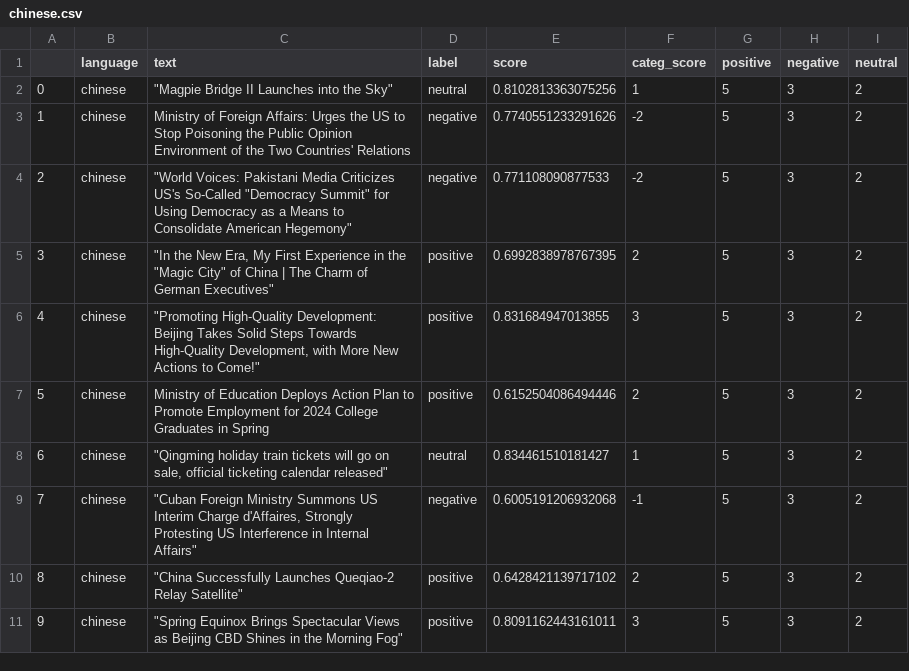
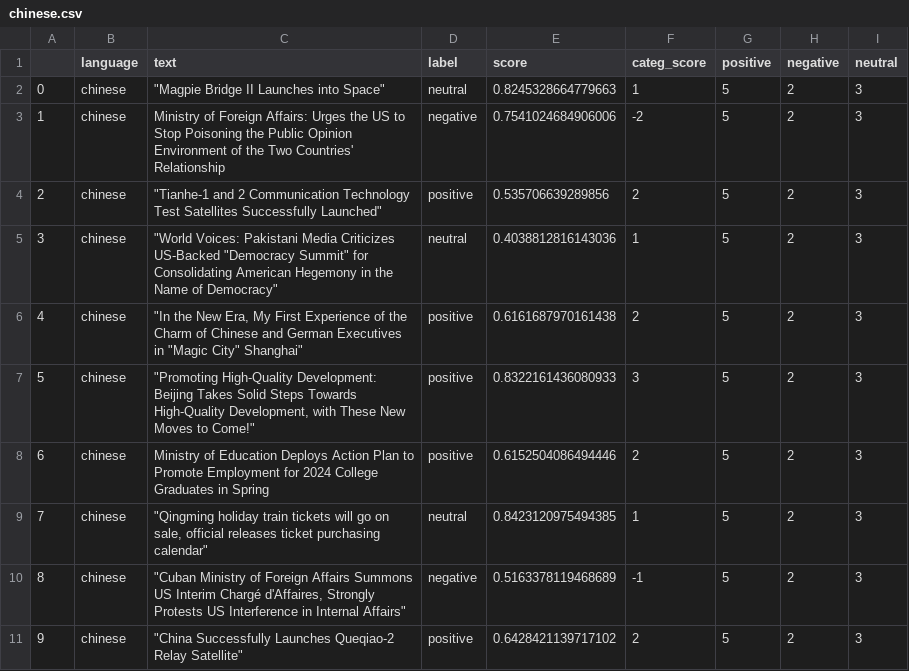
Before and after one commit to mfhan/translatenews, a CSV file: chinese.csv, drawn as a sheet.

```diff
--- a/chinese.csv
+++ b/chinese.csv
@@ -1,11 +1,11 @@
 ,language,text,label,score,categ_score,positive,negative,neutral
-0,chinese,"""Magpie Bridge II Launches into the Sky""",neutral,0.8102813363075256,1,5,3,2
-1,chinese,Ministry of Foreign Affairs: Urges the US to Stop Poisoning the Public Opinion Environment of the Two Countries' Relations,negative,0.7740551233291626,-2,5,3,2
-2,chinese,"""World Voices: Pakistani Media Criticizes US's So-Called ""Democracy Summit"" for Using Democracy as a Means to Consolidate American Hegemony""",negative,0.771108090877533,-2,5,3,2
-3,chinese,"""In the New Era, My First Experience in the ""Magic City"" of China | The Charm of German Executives""",positive,0.6992838978767395,2,5,3,2
-4,chinese,"""Promoting High-Quality Development: Beijing Takes Solid Steps Towards High-Quality Development, with More New Actions to Come!""",positive,0.831684947013855,3,5,3,2
-5,chinese,Ministry of Education Deploys Action Plan to Promote Employment for 2024 College Graduates in Spring,positive,0.6152504086494446,2,5,3,2
-6,chinese,"""Qingming holiday train tickets will go on sale, official ticketing calendar released""",neutral,0.834461510181427,1,5,3,2
-7,chinese,"""Cuban Foreign Ministry Summons US Interim Charge d'Affaires, Strongly Protesting US Interference in Internal Affairs""",negative,0.6005191206932068,-1,5,3,2
-8,chinese,"""China Successfully Launches Queqiao-2 Relay Satellite""",positive,0.6428421139717102,2,5,3,2
-9,chinese,"""Spring Equinox Brings Spectacular Views as Beijing CBD Shines in the Morning Fog""",positive,0.8091162443161011,3,5,3,2
+0,chinese,"""Magpie Bridge II Launches into Space""",neutral,0.8245328664779663,1,5,2,3
+1,chinese,Ministry of Foreign Affairs: Urges the US to Stop Poisoning the Public Opinion Environment of the Two Countries' Relationship,negative,0.7541024684906006,-2,5,2,3
+2,chinese,"""Tianhe-1 and 2 Communication Technology Test Satellites Successfully Launched""",positive,0.535706639289856,2,5,2,3
+3,chinese,"""World Voices: Pakistani Media Criticizes US-Backed ""Democracy Summit"" for Consolidating American Hegemony in the Name of Democracy""",neutral,0.4038812816143036,1,5,2,3
+4,chinese,"""In the New Era, My First Experience of the Charm of Chinese and German Executives in ""Magic City"" Shanghai""",positive,0.6161687970161438,2,5,2,3
+5,chinese,"""Promoting High-Quality Development: Beijing Takes Solid Steps Towards High-Quality Development, with These New Moves to Come!""",positive,0.8322161436080933,3,5,2,3
+6,chinese,Ministry of Education Deploys Action Plan to Promote Employment for 2024 College Graduates in Spring,positive,0.6152504086494446,2,5,2,3
+7,chinese,"""Qingming holiday train tickets will go on sale, official releases ticket purchasing calendar""",neutral,0.8423120975494385,1,5,2,3
+8,chinese,"""Cuban Ministry of Foreign Affairs Summons US Interim Chargé d'Affaires, Strongly Protests US Interference in Internal Affairs""",negative,0.5163378119468689,-1,5,2,3
+9,chinese,"""China Successfully Launches Queqiao-2 Relay Satellite""",positive,0.6428421139717102,2,5,2,3
```
